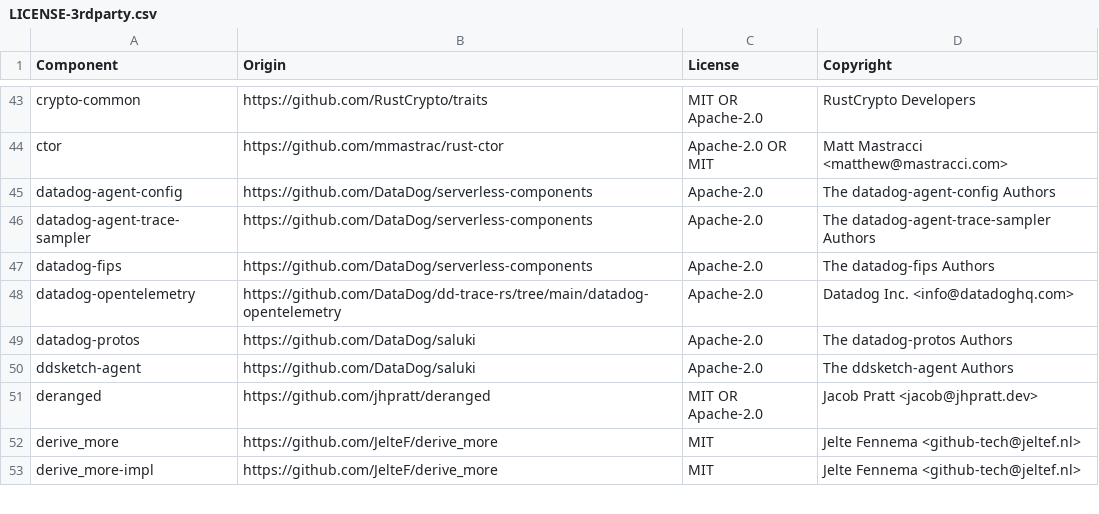
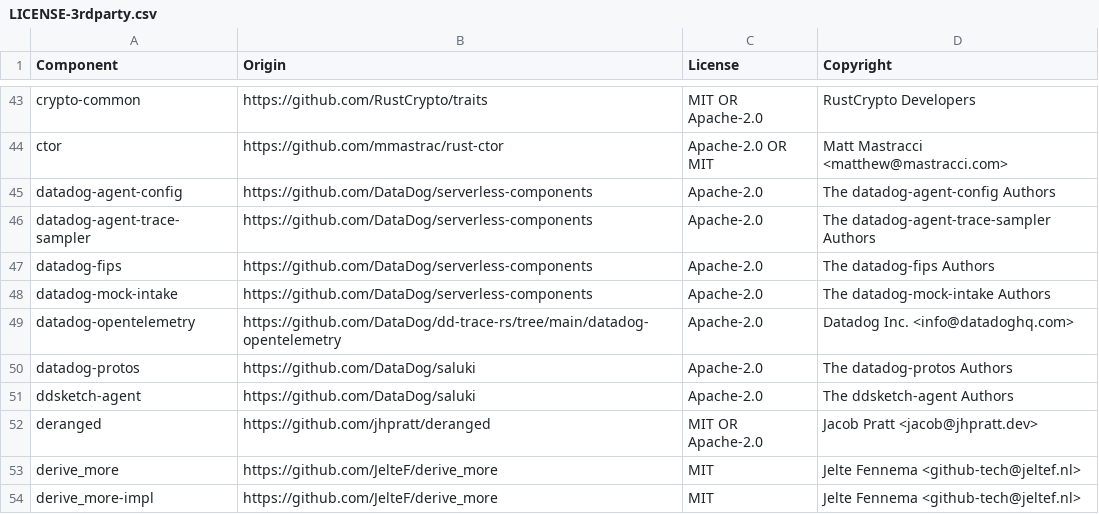
Before and after one commit to DataDog/datadog-lambda-extension, a CSV file: bottlecap/LICENSE-3rdparty.csv, drawn as a sheet; only a part is shown, gaps mark what is left out.

Commit message:
Rename the fake-intake binary, feature, and env vars to mock-intake
The standalone binary is now mock-intake, gated by the mock-intake
feature, configured with MOCK_INTAKE_PORT, MOCK_INTAKE_FAIL_STATS_FIRST_N,
and MOCK_INTAKE_DUMP_DIR. This aligns the binary with the
datadog-mock-intake crate it wraps, whose summaries already used the
mock-intake prefix. The mock-intake crate is now a git dependency, so
LICENSE-3rdparty.csv gains its first-party record.

```diff
--- a/bottlecap/LICENSE-3rdparty.csv
+++ b/bottlecap/LICENSE-3rdparty.csv
@@ -47,2 +47,3 @@ datadog-agent-trace-sampler,https://github.com/DataDog/serverless-components,Apa
 datadog-fips,https://github.com/DataDog/serverless-components,Apache-2.0,The datadog-fips Authors
+datadog-mock-intake,https://github.com/DataDog/serverless-components,Apache-2.0,The datadog-mock-intake Authors
 datadog-opentelemetry,https://github.com/DataDog/dd-trace-rs/tree/main/datadog-opentelemetry,Apache-2.0,Datadog Inc. <info@datadoghq.com>
```
Also changed, not shown: 6 other files.
